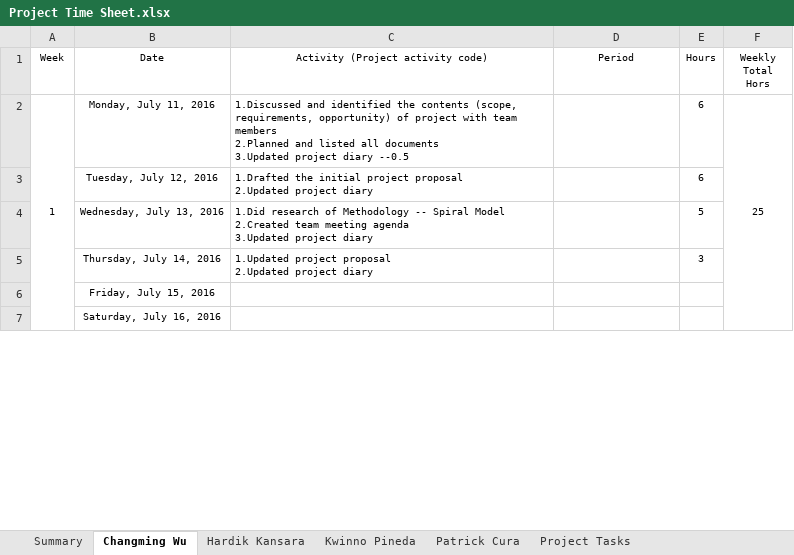
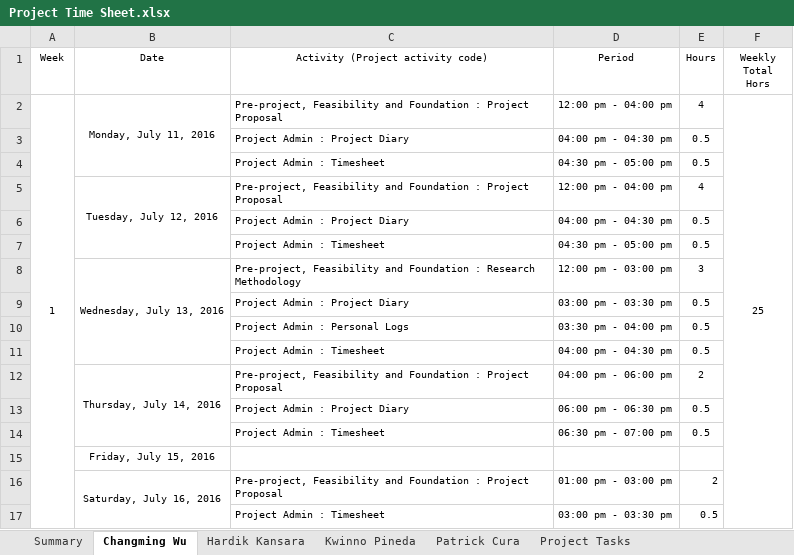
Before and after one commit to kweno/Weltec-Project, an Excel workbook: 1. Final Documentation/24. Time Sheet/Project Time Sheet.xlsx, sheet Changming Wu, drawn as a sheet; only a part is shown; values as stored, in another font and other column widths than the file's, no borders; conditional formats not drawn; removed rows and columns are numbered as before the commit, all else as after; ↵ is a line break in a cell; the diff covers the shown part only; the diff names each change by its address in the sheet, - before the commit and + after, or states it on an @@ line.

Commit message:
update time sheet

```diff
--- a/1. Final Documentation/24. Time Sheet/Project Time Sheet.xlsx (sheet Changming Wu)
+++ b/1. Final Documentation/24. Time Sheet/Project Time Sheet.xlsx (sheet Changming Wu)
+B2:B4 merged
-C2 (Activity (Project activity code)): 1.Discussed and identified the contents (scope, requirements, opportunity) of project with team members ↵ 2.Planned and listed all documents ↵ 3.Updated project diary --0.5
+C2 (Activity (Project activity code)): Pre-project, Feasibility and Foundation : Project Proposal
-D2 (Period): (empty)
+D2 (Period): 12:00 pm - 04:00 pm
-E2 (Hours): 6
+E2 (Hours): 4
+row 3:  |  | Project Admin : Project Diary | 04:00 pm - 04:30 pm | 0.5
+row 4:  |  | Project Admin : Timesheet | 04:30 pm - 05:00 pm | 0.5
+B5:B7 merged
-C5 (Activity (Project activity code)): 1.Drafted the initial project proposal ↵ 2.Updated project diary
+C5 (Activity (Project activity code)): Pre-project, Feasibility and Foundation : Project Proposal
-D5 (Period): (empty)
+D5 (Period): 12:00 pm - 04:00 pm
-E5 (Hours): 6
+E5 (Hours): 4
+row 6:  |  | Project Admin : Project Diary | 04:00 pm - 04:30 pm | 0.5
+row 7:  |  | Project Admin : Timesheet | 04:30 pm - 05:00 pm | 0.5
+B8:B11 merged
-C8 (Activity (Project activity code)): 1.Did research of Methodology -- Spiral Model ↵ 2.Created team meeting agenda ↵ 3.Updated project diary
+C8 (Activity (Project activity code)): Pre-project, Feasibility and Foundation : Research Methodology
-D8 (Period): (empty)
+D8 (Period): 12:00 pm - 03:00 pm
-E8 (Hours): 5
+E8 (Hours): 3
+row 9:  |  | Project Admin : Project Diary | 03:00 pm - 03:30 pm | 0.5
+row 10:  |  | Project Admin : Personal Logs | 03:30 pm - 04:00 pm | 0.5
+row 11:  |  | Project Admin : Timesheet | 04:00 pm - 04:30 pm | 0.5
+B12:B14 merged
-C12 (Activity (Project activity code)): 1.Updated project proposal ↵ 2.Updated project diary
+C12 (Activity (Project activity code)): Pre-project, Feasibility and Foundation : Project Proposal
-D12 (Period): (empty)
+D12 (Period): 04:00 pm - 06:00 pm
-E12 (Hours): 3
+E12 (Hours): 2
+row 13:  |  | Project Admin : Project Diary | 06:00 pm - 06:30 pm | 0.5
+row 14:  |  | Project Admin : Timesheet | 06:30 pm - 07:00 pm | 0.5
-row 7:  | Saturday, July 16, 2016
+row 16:  | Saturday, July 16, 2016 | Pre-project, Feasibility and Foundation : Project Proposal | 01:00 pm - 03:00 pm | 2
+row 17:  |  | Project Admin : Timesheet | 03:00 pm - 03:30 pm | 0.5
```
Also changed, not shown: 81 added rows, 13 removed rows, 94 edited cells, cell formats and merged cells elsewhere in this sheet, sheet Summary, formulas that keep their value.
